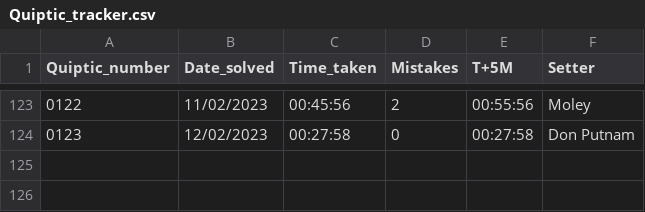
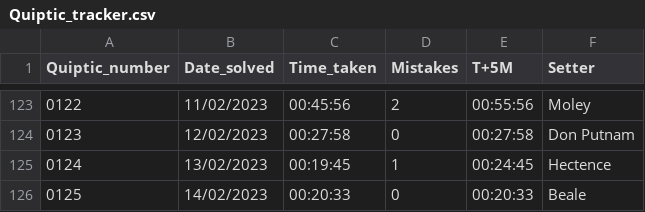
Before and after one commit to AngusRobinson/Crosswords, a CSV file: Quiptic_tracker.csv, drawn as a sheet; only a part is shown, gaps mark what is left out; the diff names each change by its address in the sheet, - before the commit and + after, or states it on an @@ line.

Commit message:
Q125

```diff
--- a/Quiptic_tracker.csv
+++ b/Quiptic_tracker.csv
+row 125: 0124 | 13/02/2023 | 00:19:45 | 1 | 00:24:45 | Hectence
+row 126: 0125 | 14/02/2023 | 00:20:33 | 0 | 00:20:33 | Beale
```
